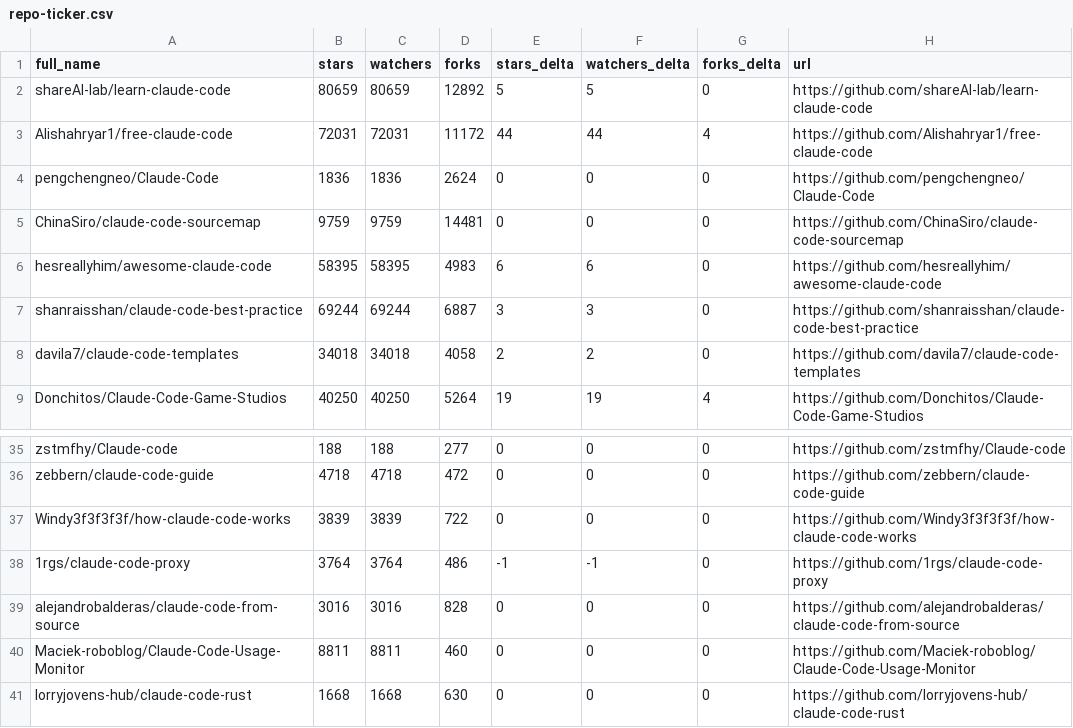
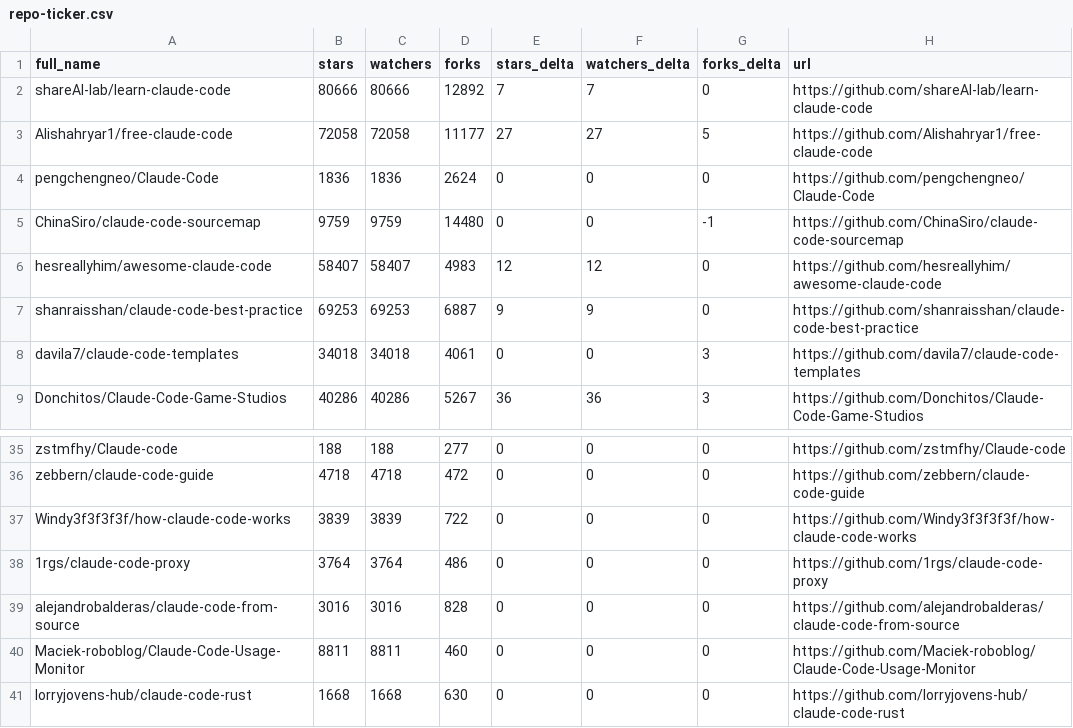
Before and after one commit to regodazr/awesome-claude-code, a CSV file: data/repo-ticker.csv, drawn as a sheet; only a part is shown, gaps mark what is left out; the diff covers the shown part only.

```diff
--- a/data/repo-ticker.csv
+++ b/data/repo-ticker.csv
@@ -1,9 +1,9 @@
 full_name,stars,watchers,forks,stars_delta,watchers_delta,forks_delta,url
-shareAI-lab/learn-claude-code,80659,80659,12892,5,5,0,https://github.com/shareAI-lab/learn-claude-code
-Alishahryar1/free-claude-code,72031,72031,11172,44,44,4,https://github.com/Alishahryar1/free-claude-code
+shareAI-lab/learn-claude-code,80666,80666,12892,7,7,0,https://github.com/shareAI-lab/learn-claude-code
+Alishahryar1/free-claude-code,72058,72058,11177,27,27,5,https://github.com/Alishahryar1/free-claude-code
 pengchengneo/Claude-Code,1836,1836,2624,0,0,0,https://github.com/pengchengneo/Claude-Code
-ChinaSiro/claude-code-sourcemap,9759,9759,14481,0,0,0,https://github.com/ChinaSiro/claude-code-sourcemap
-hesreallyhim/awesome-claude-code,58395,58395,4983,6,6,0,https://github.com/hesreallyhim/awesome-claude-code
-shanraisshan/claude-code-best-practice,69244,69244,6887,3,3,0,https://github.com/shanraisshan/claude-code-best-practice
-davila7/claude-code-templates,34018,34018,4058,2,2,0,https://github.com/davila7/claude-code-templates
-Donchitos/Claude-Code-Game-Studios,40250,40250,5264,19,19,4,https://github.com/Donchitos/Claude-Code-Game-Studios
+ChinaSiro/claude-code-sourcemap,9759,9759,14480,0,0,-1,https://github.com/ChinaSiro/claude-code-sourcemap
+hesreallyhim/awesome-claude-code,58407,58407,4983,12,12,0,https://github.com/hesreallyhim/awesome-claude-code
+shanraisshan/claude-code-best-practice,69253,69253,6887,9,9,0,https://github.com/shanraisshan/claude-code-best-practice
+davila7/claude-code-templates,34018,34018,4061,0,0,3,https://github.com/davila7/claude-code-templates
+Donchitos/Claude-Code-Game-Studios,40286,40286,5267,36,36,3,https://github.com/Donchitos/Claude-Code-Game-Studios
@@ -37,3 +37,3 @@ zebbern/claude-code-guide,4718,4718,472,0,0,0,https://github.com/zebbern/claude-
 Windy3f3f3f3f/how-claude-code-works,3839,3839,722,0,0,0,https://github.com/Windy3f3f3f3f/how-claude-code-works
-1rgs/claude-code-proxy,3764,3764,486,-1,-1,0,https://github.com/1rgs/claude-code-proxy
+1rgs/claude-code-proxy,3764,3764,486,0,0,0,https://github.com/1rgs/claude-code-proxy
 alejandrobalderas/claude-code-from-source,3016,3016,828,0,0,0,https://github.com/alejandrobalderas/claude-code-from-source
```
Also changed, not shown: 3 added rows, 3 removed rows, 1 moved row and 94 edited cells elsewhere in this file, 2 other files.
